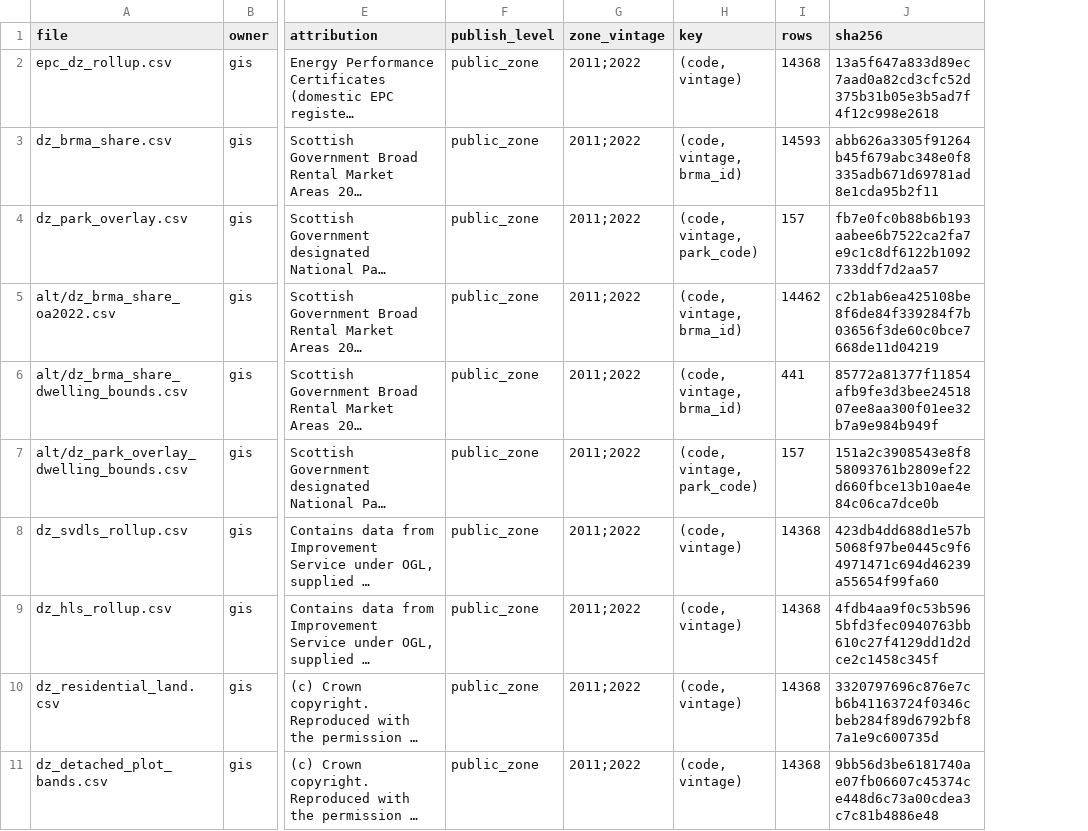
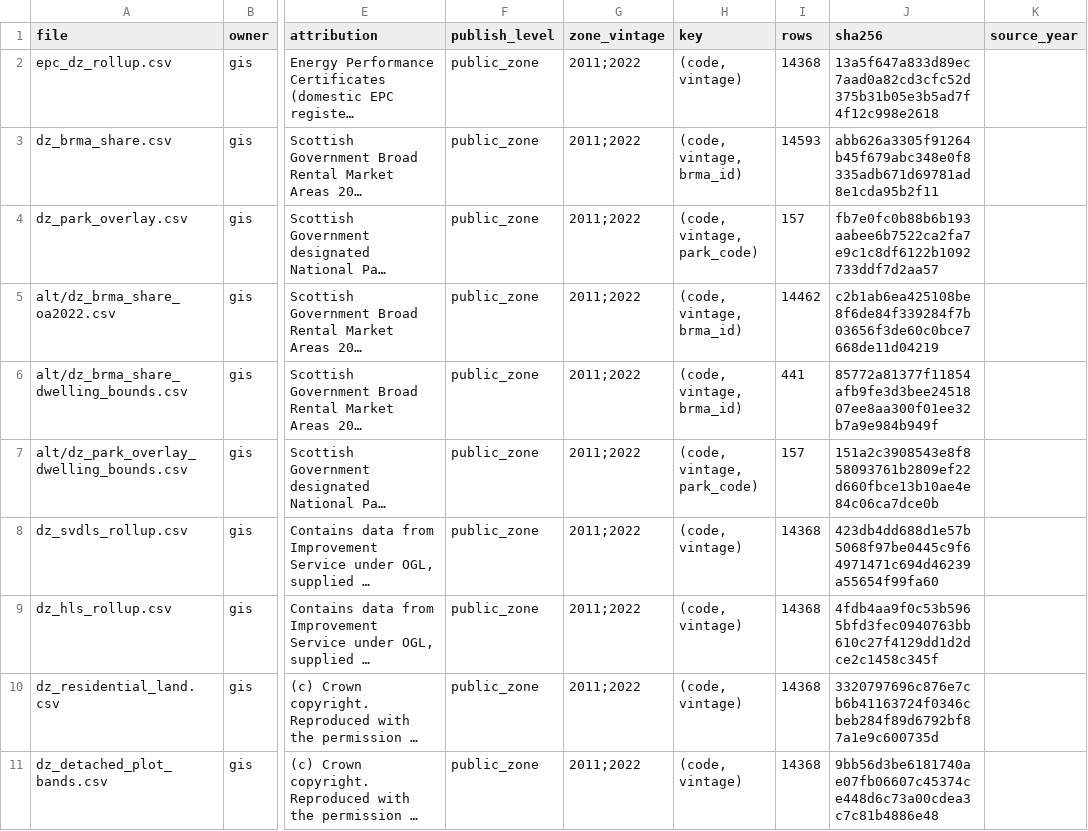
Before and after one commit to LJMoffat81/scot-land, a CSV file: data/processed/gis/manifest.csv, drawn as a sheet; only a part is shown, gaps mark what is left out; long unchanged cells end in …; the diff covers the shown part only; the diff names each change by its address in the sheet, - before the commit and + after, or states it on an @@ line.

```diff
--- a/data/processed/gis/manifest.csv
+++ b/data/processed/gis/manifest.csv
+column K (source_year), empty
```
Also changed, not shown: 1 added row elsewhere in this file, 8 other files.
